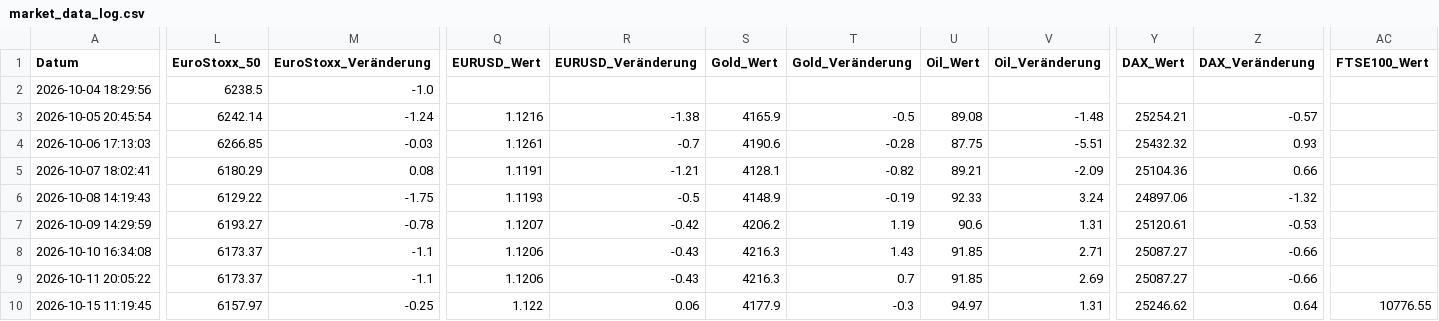
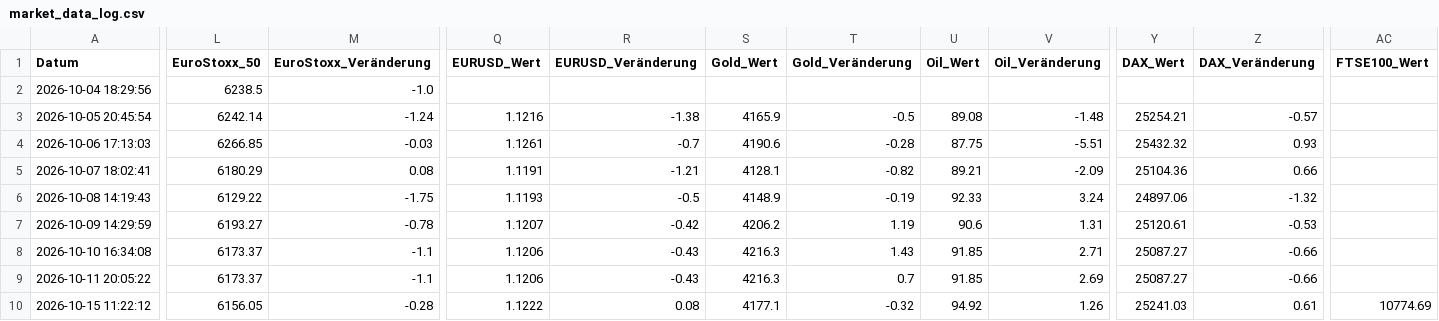
Before and after one commit to thbeeckmann-svg/krypto-kompass, a CSV file: market_data_log.csv, drawn as a sheet; only a part is shown, gaps mark what is left out; the diff covers the shown part only; the diff names each change by its address in the sheet, - before the commit and + after, or states it on an @@ line.

```diff
--- a/market_data_log.csv
+++ b/market_data_log.csv
-A10 (Datum): 2026-10-15 11:19:45
+A10 (Datum): 2026-10-15 11:22:12
-L10 (EuroStoxx_50): 6157.97
+L10 (EuroStoxx_50): 6156.05
-M10 (EuroStoxx_Veränderung): -0.25
+M10 (EuroStoxx_Veränderung): -0.28
-Q10 (EURUSD_Wert): 1.122
+Q10 (EURUSD_Wert): 1.1222
-R10 (EURUSD_Veränderung): 0.06
+R10 (EURUSD_Veränderung): 0.08
-S10 (Gold_Wert): 4177.9
+S10 (Gold_Wert): 4177.1
-T10 (Gold_Veränderung): -0.3
+T10 (Gold_Veränderung): -0.32
-U10 (Oil_Wert): 94.97
+U10 (Oil_Wert): 94.92
-V10 (Oil_Veränderung): 1.31
+V10 (Oil_Veränderung): 1.26
-Y10 (DAX_Wert): 25246.62
+Y10 (DAX_Wert): 25241.03
-Z10 (DAX_Veränderung): 0.64
+Z10 (DAX_Veränderung): 0.61
-AC10 (FTSE100_Wert): 10776.55
+AC10 (FTSE100_Wert): 10774.69
```
Also changed, not shown: 7 edited cells elsewhere in this file.
